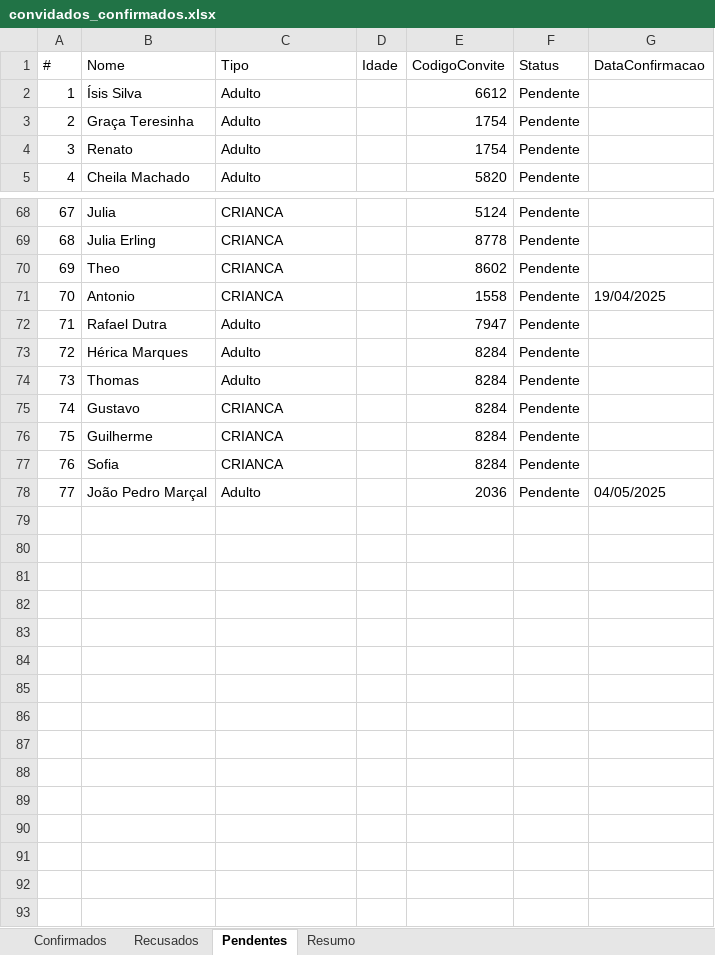
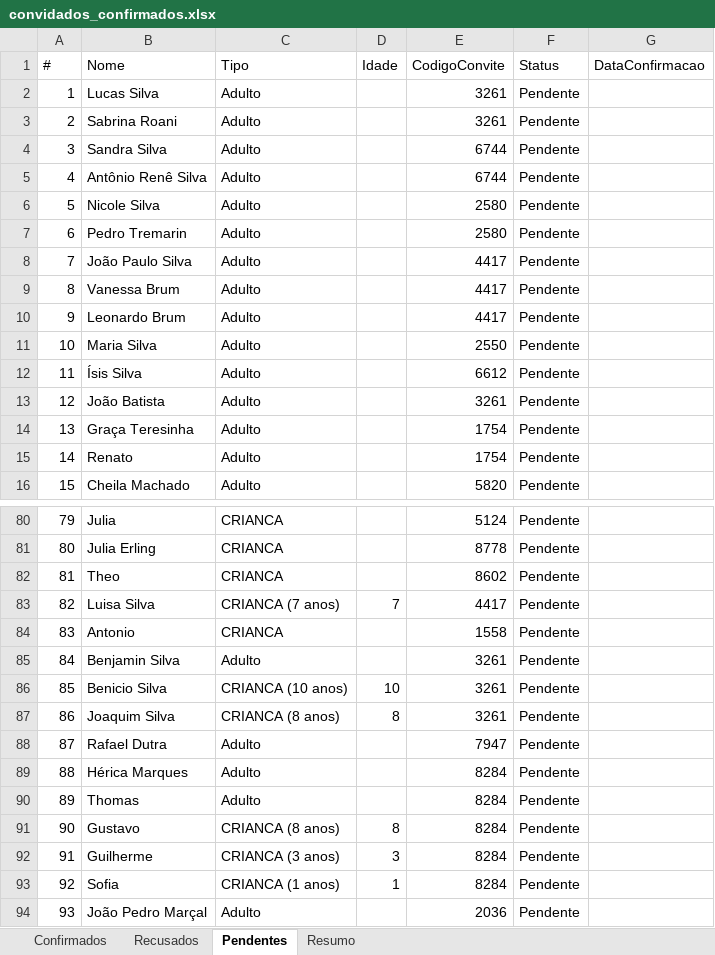
Before and after one commit to fulano-dev/graduation-invitation, an Excel workbook: graduation-api/convidados_confirmados.xlsx, sheet Pendentes, drawn as a sheet; only a part is shown, gaps mark what is left out; values as stored, in another font and other column widths than the file's, no borders; addresses are those after the commit; the diff covers the shown part only; the diff names each change by its address in the sheet, - before the commit and + after, or states it on an @@ line.

```diff
--- a/graduation-api/convidados_confirmados.xlsx (sheet Pendentes)
+++ b/graduation-api/convidados_confirmados.xlsx (sheet Pendentes)
+row 2: 1 | Lucas Silva | Adulto |  | 3261 | Pendente
+row 3: 2 | Sabrina Roani | Adulto |  | 3261 | Pendente
+row 4: 3 | Sandra Silva | Adulto |  | 6744 | Pendente
+row 5: 4 | Antônio Renê Silva | Adulto |  | 6744 | Pendente
+row 6: 5 | Nicole Silva | Adulto |  | 2580 | Pendente
+row 7: 6 | Pedro Tremarin | Adulto |  | 2580 | Pendente
+row 8: 7 | João Paulo Silva | Adulto |  | 4417 | Pendente
+row 9: 8 | Vanessa Brum | Adulto |  | 4417 | Pendente
+row 10: 9 | Leonardo Brum | Adulto |  | 4417 | Pendente
+row 11: 10 | Maria Silva | Adulto |  | 2550 | Pendente
@@ column A (#) renumbered from row 12 down @@
+row 13: 12 | João Batista | Adulto |  | 3261 | Pendente
+row 83: 82 | Luisa Silva | CRIANCA (7 anos) | 7 | 4417 | Pendente
-G84 (DataConfirmacao): 19/04/2025
+G84 (DataConfirmacao): (empty)
+row 85: 84 | Benjamin Silva | Adulto |  | 3261 | Pendente
+row 86: 85 | Benicio Silva | CRIANCA (10 anos) | 10 | 3261 | Pendente
+row 87: 86 | Joaquim Silva | CRIANCA (8 anos) | 8 | 3261 | Pendente
-C91 (Tipo): CRIANCA
+C91 (Tipo): CRIANCA (8 anos)
-D91 (Idade): (empty)
+D91 (Idade): 8
-C92 (Tipo): CRIANCA
+C92 (Tipo): CRIANCA (3 anos)
-D92 (Idade): (empty)
+D92 (Idade): 3
-C93 (Tipo): CRIANCA
+C93 (Tipo): CRIANCA (1 anos)
-D93 (Idade): (empty)
+D93 (Idade): 1
-G94 (DataConfirmacao): 04/05/2025
+G94 (DataConfirmacao): (empty)
```
Also changed, not shown: 1 added row and 4 edited cells elsewhere in this sheet, sheet Confirmados, sheet Resumo, 24 other files.
